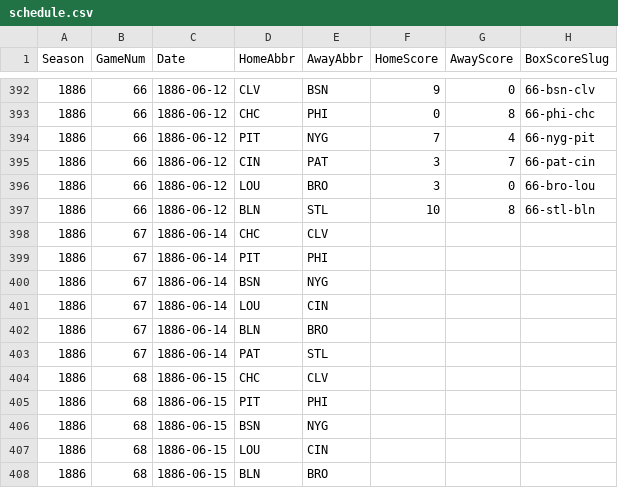
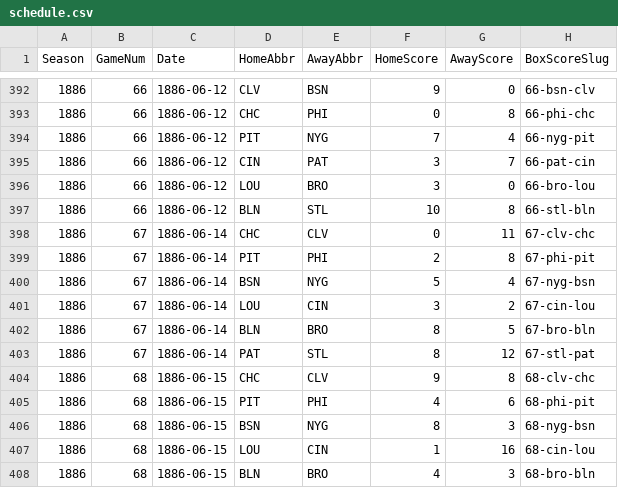
Before and after one commit to crazyjoe02/RewriteHistory, a CSV file: bbsite/data/1886/schedule.csv, drawn as a sheet; only a part is shown, gaps mark what is left out; the diff covers the shown part only.

Commit message:
Game 68

```diff
--- a/bbsite/data/1886/schedule.csv
+++ b/bbsite/data/1886/schedule.csv
@@ -397,12 +397,12 @@ Season,GameNum,Date,HomeAbbr,AwayAbbr,HomeScore,AwayScore,BoxScoreSlug
 1886,66,1886-06-12,BLN,STL,10,8,66-stl-bln
-1886,67,1886-06-14,CHC,CLV,,,
-1886,67,1886-06-14,PIT,PHI,,,
-1886,67,1886-06-14,BSN,NYG,,,
-1886,67,1886-06-14,LOU,CIN,,,
-1886,67,1886-06-14,BLN,BRO,,,
-1886,67,1886-06-14,PAT,STL,,,
-1886,68,1886-06-15,CHC,CLV,,,
-1886,68,1886-06-15,PIT,PHI,,,
-1886,68,1886-06-15,BSN,NYG,,,
-1886,68,1886-06-15,LOU,CIN,,,
-1886,68,1886-06-15,BLN,BRO,,,
+1886,67,1886-06-14,CHC,CLV,0,11,67-clv-chc
+1886,67,1886-06-14,PIT,PHI,2,8,67-phi-pit
+1886,67,1886-06-14,BSN,NYG,5,4,67-nyg-bsn
+1886,67,1886-06-14,LOU,CIN,3,2,67-cin-lou
+1886,67,1886-06-14,BLN,BRO,8,5,67-bro-bln
+1886,67,1886-06-14,PAT,STL,8,12,67-stl-pat
+1886,68,1886-06-15,CHC,CLV,9,8,68-clv-chc
+1886,68,1886-06-15,PIT,PHI,4,6,68-phi-pit
+1886,68,1886-06-15,BSN,NYG,8,3,68-nyg-bsn
+1886,68,1886-06-15,LOU,CIN,1,16,68-cin-lou
+1886,68,1886-06-15,BLN,BRO,4,3,68-bro-bln
```
Also changed, not shown: 3 edited cells elsewhere in this file, bbsite/data/1886/batting.csv, bbsite/data/1886/pitching.csv, 17 other files.
